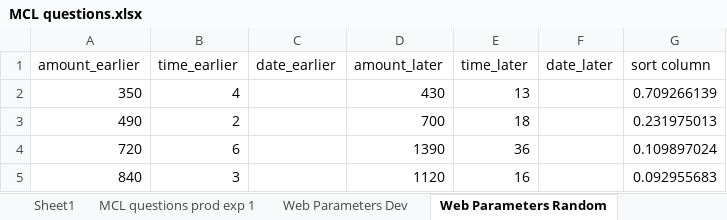
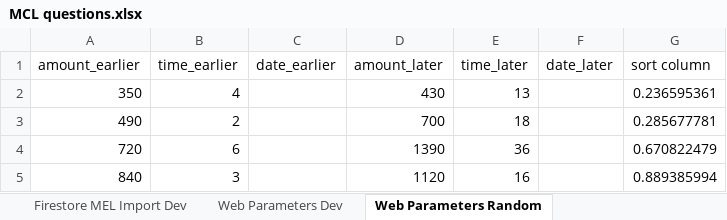
Before and after one commit to The-Discounters/vizsurvey, an Excel workbook: doc/MCL questions.xlsx, sheet Web Parameters Random, drawn as a sheet; values as stored, in another font and other column widths than the file's, no borders; the diff names each change by its address in the sheet, - before the commit and + after, or states it on an @@ line.

```diff
--- a/doc/MCL questions.xlsx (sheet Web Parameters Random)
+++ b/doc/MCL questions.xlsx (sheet Web Parameters Random)
+sheet tab: Firestore MEL Import Dev
-G2 (sort column): 0.709266139
+G2 (sort column): 0.236595361
-G3 (sort column): 0.231975013
+G3 (sort column): 0.285677781
-G4 (sort column): 0.109897024
+G4 (sort column): 0.670822479
-G5 (sort column): 0.092955683
+G5 (sort column): 0.889385994
```
Also changed, not shown: sheet Web Parameters Dev, sheet MCL questions prod exp 1, other sheet tabs, 30 other files.
